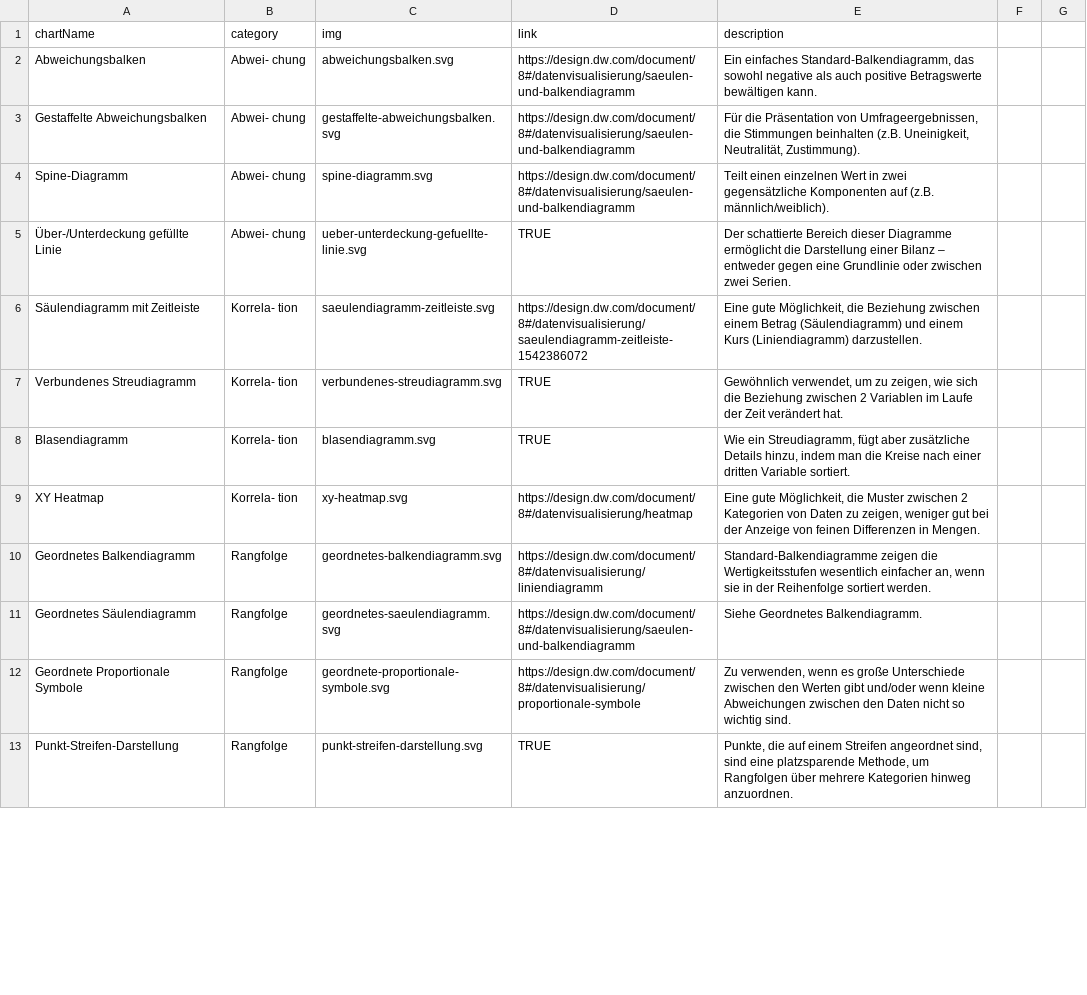
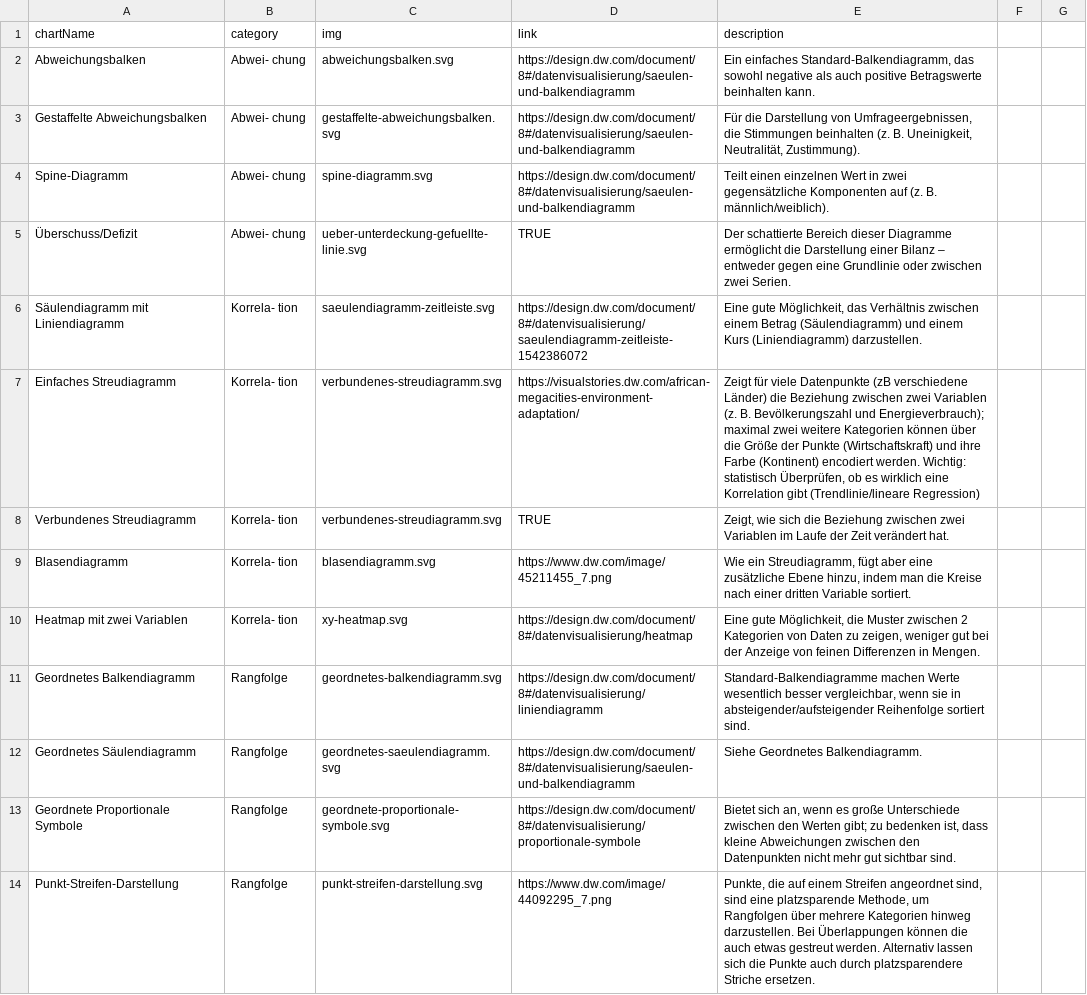
Before and after one commit to dwvolta/gestalten-mit-daten, a CSV file: chartTypes.csv, drawn as a sheet; only a part is shown; addresses are those after the commit; the diff covers the shown part only; the diff names each change by its address in the sheet, - before the commit and + after, or states it on an @@ line.

```diff
--- a/chartTypes.csv
+++ b/chartTypes.csv
-E2 (description): …positive Betragswerte bewältigen kann.
+E2 (description): …positive Betragswerte beinhalten kann.
-E3 (description): Für die Präsentation von Umfrageergebnissen, die Stimmungen beinhalten (z.B. Uneinigkeit, Neutralität,…
+E3 (description): Für die Darstellung von Umfrageergebnissen, die Stimmungen beinhalten (z. B. Uneinigkeit, Neutralität,…
-E4 (description): …Komponenten auf (z.B. männlich/weiblich).
+E4 (description): …Komponenten auf (z. B. männlich/weiblich).
-A5 (chartName): Über-/Unterdeckung gefüllte Linie
+A5 (chartName): Überschuss/Defizit
-A6 (chartName): Säulendiagramm mit Zeitleiste
+A6 (chartName): Säulendiagramm mit Liniendiagramm
-E6 (description): …gute Möglichkeit, die Beziehung zwischen einem…
+E6 (description): …gute Möglichkeit, das Verhältnis zwischen einem…
+row 7: Einfaches Streudiagramm | Korrela- tion | verbundenes-streudiagramm.svg | https://visualstories.dw.com/african-megacities-environment-adaptation/ | Zeigt für viele Datenpunkte (zB verschiedene Länder) die Beziehung zwischen zwei Variablen (z. B. Bevölkerungszahl und Energieverbrauch); maximal zwei weitere Kategorien können über die Größe der Punkte (Wirtschaftskraft) und ihre Farbe (Kontinent) encodiert werden. Wichtig: statistisch Überprüfen, ob es wirklich eine Korrelation gibt (Trendlinie/lineare Regression)
-E8 (description): Gewöhnlich verwendet, um zu zeigen, wie sich die Beziehung zwischen 2 Variablen im…
+E8 (description): Zeigt, wie sich die Beziehung zwischen zwei Variablen im…
-D9 (link): TRUE
+D9 (link): https://www.dw.com/image/45211455_7.png
-E9 (description): …fügt aber zusätzliche Details hinzu, indem…
+E9 (description): …fügt aber eine zusätzliche Ebene hinzu, indem…
-A10 (chartName): XY Heatmap
+A10 (chartName): Heatmap mit zwei Variablen
-E11 (description): Standard-Balkendiagramme zeigen die Wertigkeitsstufen wesentlich einfacher an, wenn sie in der Reihenfolge sortiert werden.
+E11 (description): Standard-Balkendiagramme machen Werte wesentlich besser vergleichbar, wenn sie in absteigender/aufsteigender Reihenfolge sortiert sind.
-E13 (description): Zu verwenden, wenn es große Unterschiede zwischen den Werten gibt und/oder wenn kleine Abweichungen zwischen den Daten nicht so wichtig sind.
+E13 (description): Bietet sich an, wenn es große Unterschiede zwischen den Werten gibt; zu bedenken ist, dass kleine Abweichungen zwischen den Datenpunkten nicht mehr gut sichtbar sind.
-D14 (link): TRUE
+D14 (link): https://www.dw.com/image/44092295_7.png
-E14 (description): …Kategorien hinweg anzuordnen.
+E14 (description): …Kategorien hinweg darzustellen. Bei Überlappungen können die auch etwas gestreut werden. Alternativ lassen sich die Punkte auch durch platzsparendere Striche ersetzen.
```
Also changed, not shown: 4 added rows, 1 removed row and 61 edited cells elsewhere in this file, 1 other file.
